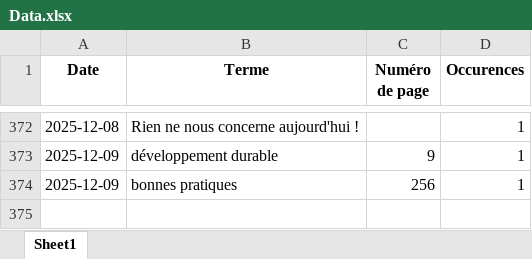
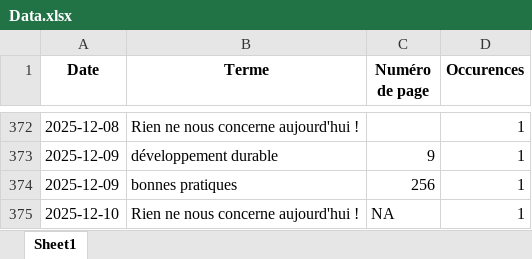
Before and after one commit to LlrdntCORDER/VeilleMoniteur, an Excel workbook: result/Data.xlsx, sheet Sheet1, drawn as a sheet; only a part is shown, gaps mark what is left out; values as stored, in another font and other column widths than the file's, no borders; the diff names each change by its address in the sheet, - before the commit and + after, or states it on an @@ line.

```diff
--- a/result/Data.xlsx (sheet Sheet1)
+++ b/result/Data.xlsx (sheet Sheet1)
+row 375: 2025-12-10 | Rien ne nous concerne aujourd'hui ! | NA | 1
```
Also changed, not shown: 5 other files.
